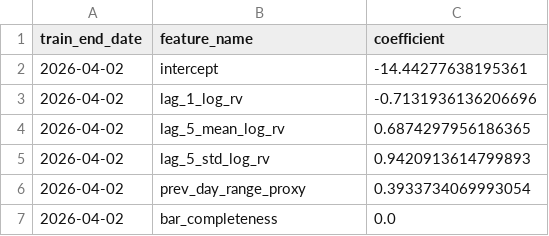
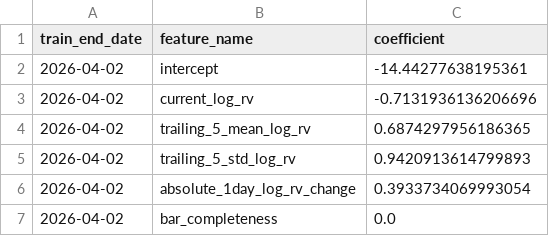
Before and after one commit to GerardWu100/intraday-pnl-explain, a CSV file: blog/data/demo_run/coefficients.csv, drawn as a sheet.

Commit message:
Correct realized variance forecast evaluation and blog

```diff
--- a/blog/data/demo_run/coefficients.csv
+++ b/blog/data/demo_run/coefficients.csv
@@ -2,6 +2,6 @@ train_end_date,feature_name,coefficient
 2026-04-02,intercept,-14.44277638195361
-2026-04-02,lag_1_log_rv,-0.7131936136206696
-2026-04-02,lag_5_mean_log_rv,0.6874297956186365
-2026-04-02,lag_5_std_log_rv,0.9420913614799893
-2026-04-02,prev_day_range_proxy,0.3933734069993054
+2026-04-02,current_log_rv,-0.7131936136206696
+2026-04-02,trailing_5_mean_log_rv,0.6874297956186365
+2026-04-02,trailing_5_std_log_rv,0.9420913614799893
+2026-04-02,absolute_1day_log_rv_change,0.3933734069993054
 2026-04-02,bar_completeness,0.0
```
Also changed, not shown: 24 other files.
